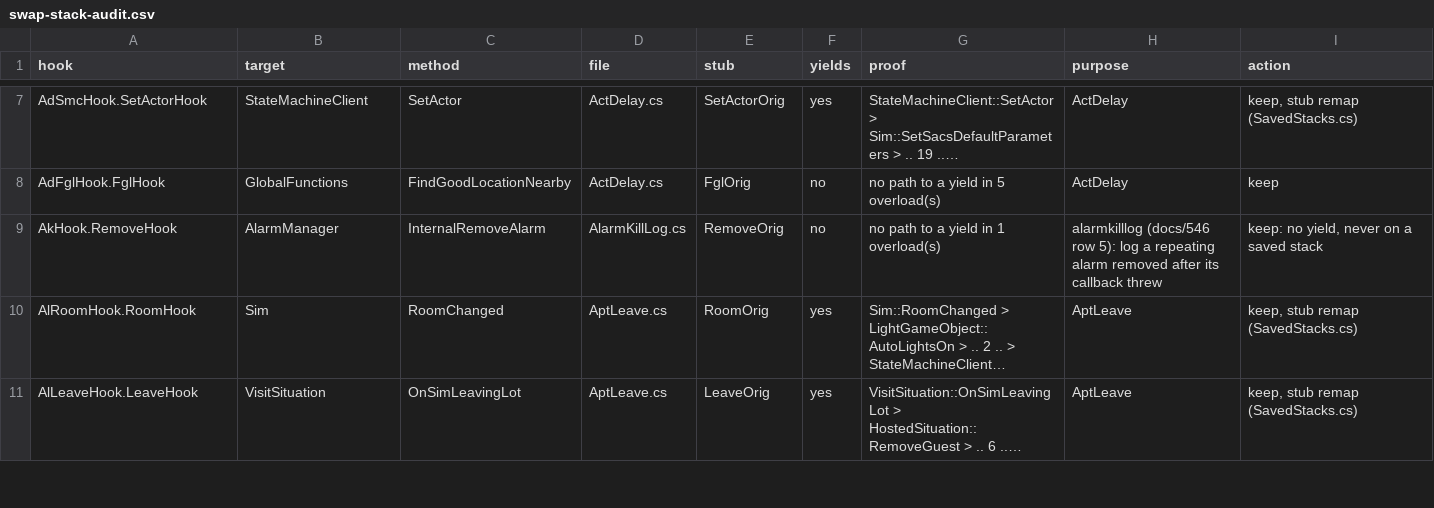
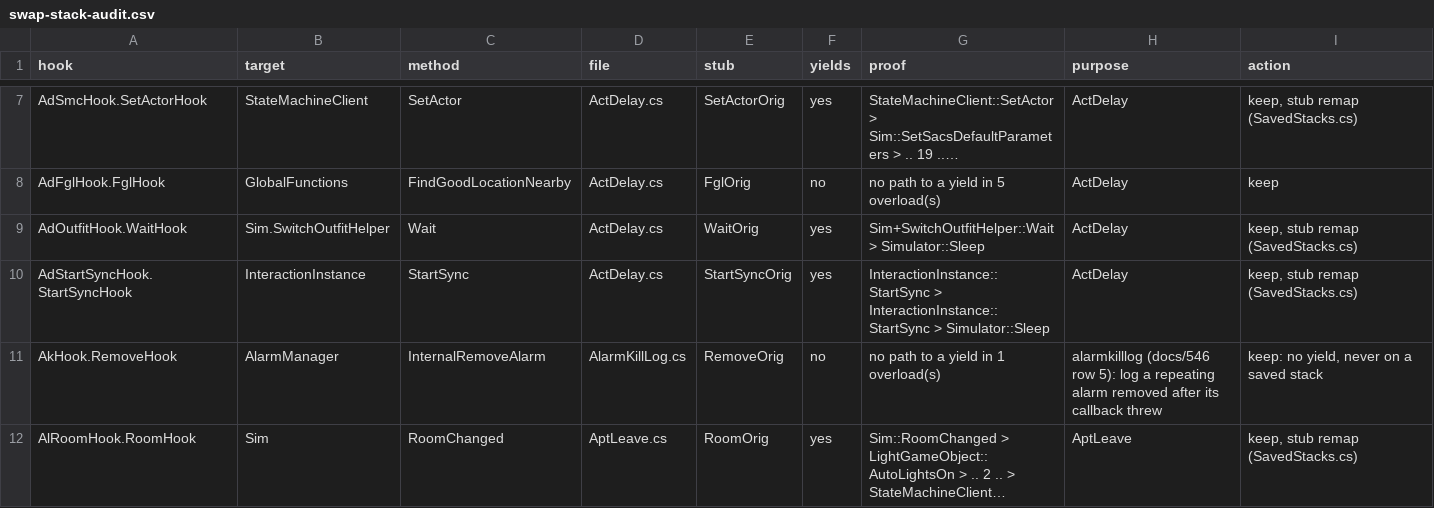
Before and after one commit to alexvixell35-stack/sims3-modernization, a CSV file: docs/data/swap-stack-audit.csv, drawn as a sheet; only a part is shown, gaps mark what is left out; the shorter side is filled out with more unchanged rows; long unchanged cells end in …; the diff names each change by its address in the sheet, - before the commit and + after, or states it on an @@ line.

Commit message:
actdelay: outfit, sync and ride stamps; ts3native [OutfitFirst] (default off)
s223-s226 read against the decompiled Run of each top type (docs/684 §8): the household
idle before the first visible action is the carpool ride (WaitForCarpool at the start of
GoToSchoolInRabbitHole / GoHome, the log shows the get-out right before each line), EA's
sync waits (the receiver of a social, the child placeholder, read to sleep) and posture
transitions the Sim visibly performs. No EA stall bug in the top types. The outfit build
wait is in the code path of work / school / carpool trips; the only long ones seen are
NPCs going to work.

ts3fixes actdelay (read-only, default off):
- a head whose Run begins with the Sim in a vehicle or inside a rabbit hole ends there
  as "ride" / "hidden", no preroute;
- outfit: time in Sim.SwitchOutfitHelper.Wait per wait and per instance, own line from
  kActDelayOutfitLogMs (200) with the Sim's view state;
- sync: StartSync (own swap), WaitForSynchronizationLevelWithSim and
  ReceiveSocialInteraction (from SocialReceiveFail.cs's hooks), plan time left out;
- the class of the last posture transition and of the first interaction run inside Run;
- ActDelayCheck("outfit"): EA's Switch To Outfit for every household Sim (the trigger).
Counters 4280-4289, kCounterSlots 4290.

ts3native [OutfitFirst] (thumbstall.cpp, outfitfirst-core.h, default off): a live outfit
swap's model build is a SimService job picked by camera distance (0x5ADD40 -> 0x703CB0 ->
0x6F4910 -> 0x6DD160 -> provider attach; 0x6DC5B0 asks RequestSim until built; decompiled).
The call at 0x6F492C notes the provider's object; at the shared pick site 0x5F12A5 Mode 1
measures how long the swap's job sat ready and how many jobs were built first, Mode 2
takes the oldest pending swap's ready job first. Same builds, another order; every Sim.

Checks: actdelay core selftest 211,901 checks, ts3fixes build, probe-swap-order (9 probe
swaps outermost), swap-stack-audit, Linux host test of outfitfirst-core.h, clang-cl /Zs /W4
of ts3native.cpp (Steam and TS3A_TABLE) and selftest.cpp with no new warning,
selftest-all --ci 203 PASS 0 FAIL. Not compiled by MSVC, Windows selftest not run (CI),
not run in the game. Repro outfitfirst-check; run plan docs/684 §10.

```diff
--- a/docs/data/swap-stack-audit.csv
+++ b/docs/data/swap-stack-audit.csv
+row 9: AdOutfitHook.WaitHook | Sim.SwitchOutfitHelper | Wait | ActDelay.cs | WaitOrig | yes | Sim+SwitchOutfitHelper::Wait > Simulator::Sleep | ActDelay | keep, stub remap (SavedStacks.cs)
+row 10: AdStartSyncHook.StartSyncHook | InteractionInstance | StartSync | ActDelay.cs | StartSyncOrig | yes | InteractionInstance::StartSync > InteractionInstance::StartSync > Simulator::Sleep | ActDelay | keep, stub remap (SavedStacks.cs)
```
Also changed, not shown: 23 other files.
